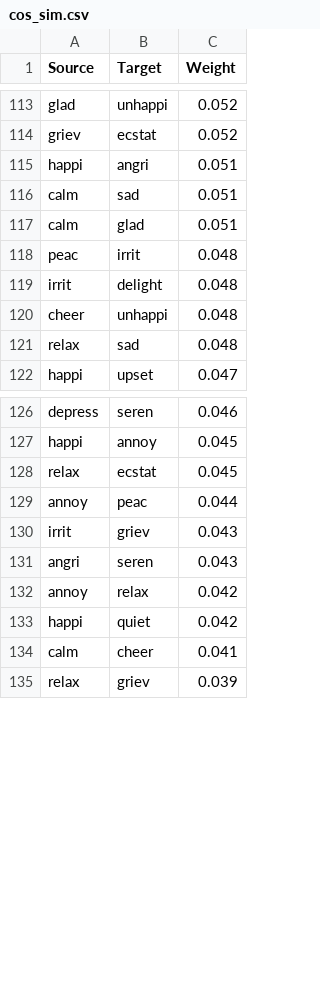
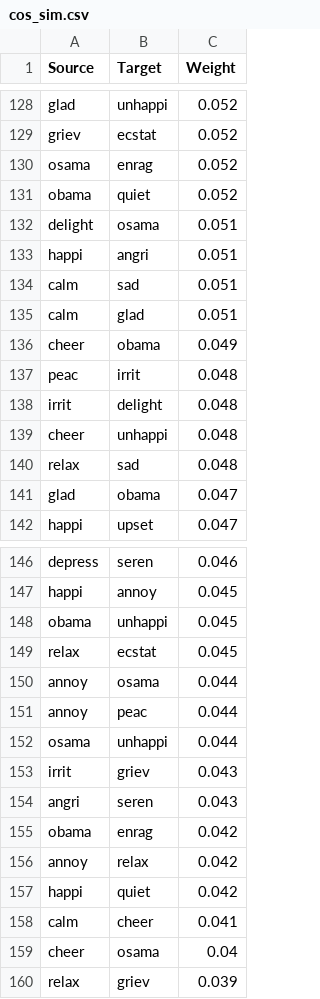
Before and after one commit to edi-uni/Assignment3ANLP, a CSV file: experiments/cos_sim.csv, drawn as a sheet; only a part is shown, gaps mark what is left out; the diff covers the shown part only.

```diff
--- a/experiments/cos_sim.csv
+++ b/experiments/cos_sim.csv
@@ -114,2 +129,5 @@ glad,unhappi,0.052
 griev,ecstat,0.052
+osama,enrag,0.052
+obama,quiet,0.052
+delight,osama,0.051
 happi,angri,0.051
@@ -117,2 +135,3 @@ calm,sad,0.051
 calm,glad,0.051
+cheer,obama,0.049
 peac,irrit,0.048
@@ -121,2 +140,3 @@ cheer,unhappi,0.048
 relax,sad,0.048
+glad,obama,0.047
 happi,upset,0.047
@@ -127,6 +147,10 @@ depress,seren,0.046
 happi,annoy,0.045
+obama,unhappi,0.045
 relax,ecstat,0.045
+annoy,osama,0.044
 annoy,peac,0.044
+osama,unhappi,0.044
 irrit,griev,0.043
 angri,seren,0.043
+obama,enrag,0.042
 annoy,relax,0.042
@@ -134,2 +158,3 @@ happi,quiet,0.042
 calm,cheer,0.041
+cheer,osama,0.04
 relax,griev,0.039
```
Also changed, not shown: 31 added rows elsewhere in this file, experiments/jaccard.csv, 4 other files.
